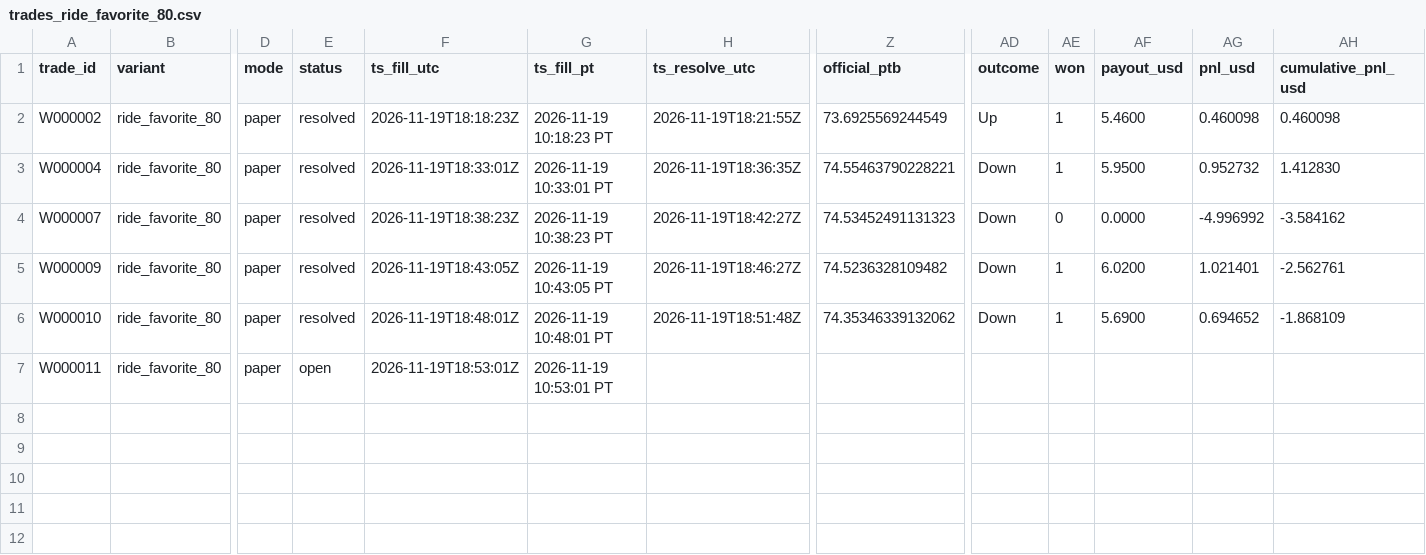
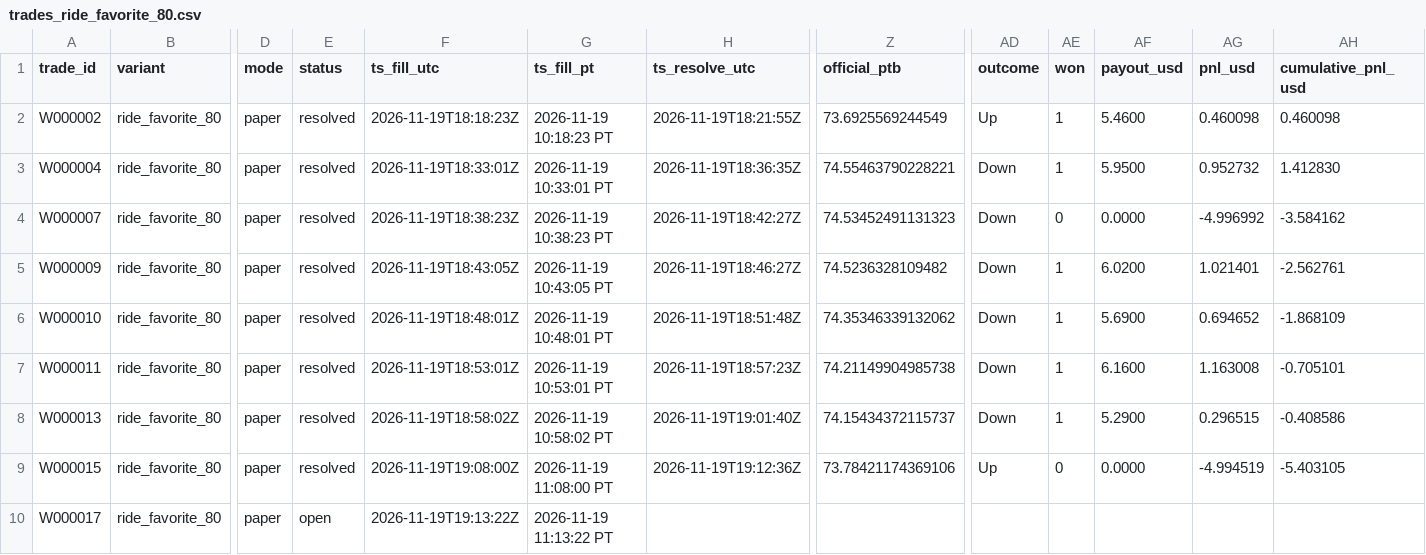
Before and after one commit to michaeldeuchar-dotcom/sol-paper-bot, a CSV file: data/week1/trades_ride_favorite_80.csv, drawn as a sheet; only a part is shown, gaps mark what is left out; rows hold the shown columns only; the diff names each change by its address in the sheet, - before the commit and + after, or states it on an @@ line.

```diff
--- a/data/week1/trades_ride_favorite_80.csv
+++ b/data/week1/trades_ride_favorite_80.csv
-E7 (status): open
+E7 (status): resolved
-H7 (ts_resolve_utc): (empty)
+H7 (ts_resolve_utc): 2026-11-19T18:57:23Z
-Z7 (official_ptb): (empty)
+Z7 (official_ptb): 74.21149904985738
-AD7 (outcome): (empty)
+AD7 (outcome): Down
-AE7 (won): (empty)
+AE7 (won): 1
-AF7 (payout_usd): (empty)
+AF7 (payout_usd): 6.1600
-AG7 (pnl_usd): (empty)
+AG7 (pnl_usd): 1.163008
-AH7 (cumulative_pnl_usd): (empty)
+AH7 (cumulative_pnl_usd): -0.705101
+row 8: W000013 | ride_favorite_80 | paper | resolved | 2026-11-19T18:58:02Z | 2026-11-19 10:58:02 PT | 2026-11-19T19:01:40Z | 74.15434372115737 | Down | 1 | 5.2900 | 0.296515 | -0.408586
+row 9: W000015 | ride_favorite_80 | paper | resolved | 2026-11-19T19:08:00Z | 2026-11-19 11:08:00 PT | 2026-11-19T19:12:36Z | 73.78421174369106 | Up | 0 | 0.0000 | -4.994519 | -5.403105
+row 10: W000017 | ride_favorite_80 | paper | open | 2026-11-19T19:13:22Z | 2026-11-19 11:13:22 PT
```
Also changed, not shown: data/week1/trades_control.csv, 5 other files.
